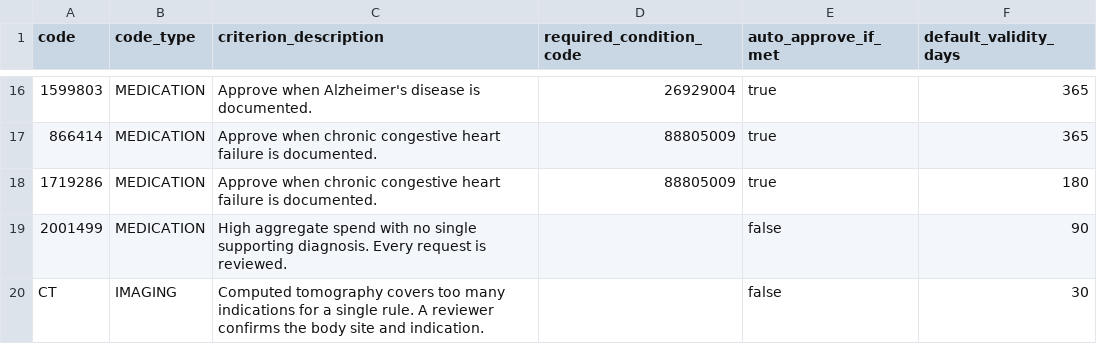
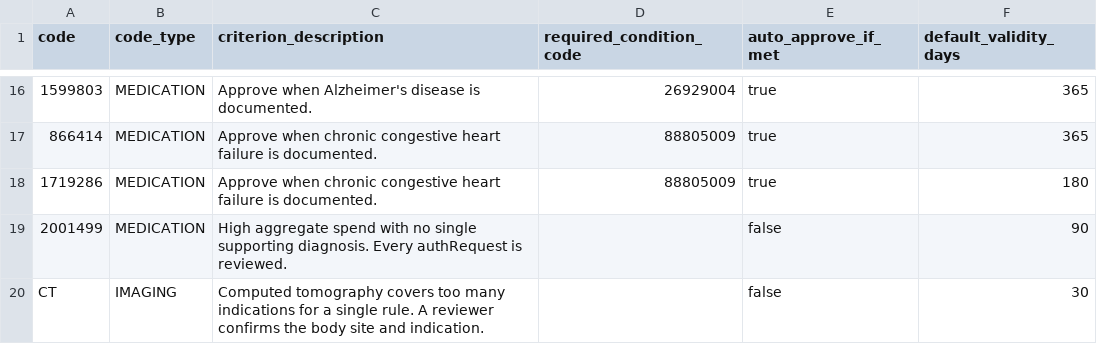
Before and after one commit to gauthamramesh3110/priorauth, a CSV file: seed-data/curated/criteria.csv, drawn as a sheet; only a part is shown, gaps mark what is left out.

Commit message:
PA-27, PA-28 - Add requests API

```diff
--- a/seed-data/curated/criteria.csv
+++ b/seed-data/curated/criteria.csv
@@ -18,3 +18,3 @@ code,code_type,criterion_description,required_condition_code,auto_approve_if_met
 1719286,MEDICATION,Approve when chronic congestive heart failure is documented.,88805009,true,180
-2001499,MEDICATION,High aggregate spend with no single supporting diagnosis. Every request is reviewed.,,false,90
+2001499,MEDICATION,High aggregate spend with no single supporting diagnosis. Every authRequest is reviewed.,,false,90
 CT,IMAGING,Computed tomography covers too many indications for a single rule. A reviewer confirms the body site and indication.,,false,30
```
Also changed, not shown: 32 other files.
